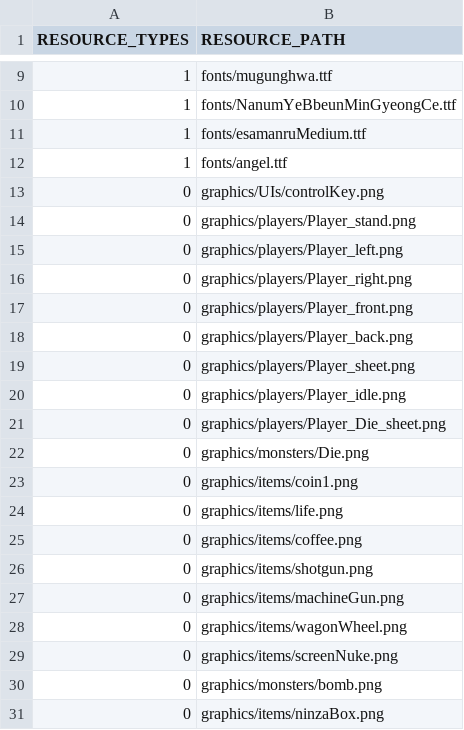
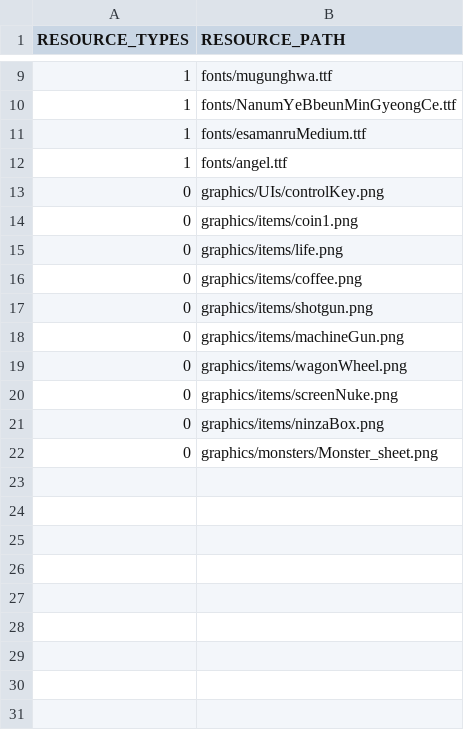
Before and after one commit to ulim0232/PrairieKing, a CSV file: PrairieKing-bin/tables/scripts/SceneGameResourceList.csv, drawn as a sheet; only a part is shown, gaps mark what is left out.

```diff
--- a/PrairieKing-bin/tables/scripts/SceneGameResourceList.csv
+++ b/PrairieKing-bin/tables/scripts/SceneGameResourceList.csv
@@ -13,11 +13,2 @@
 0,graphics/UIs/controlKey.png
-0,graphics/players/Player_stand.png
-0,graphics/players/Player_left.png
-0,graphics/players/Player_right.png
-0,graphics/players/Player_front.png
-0,graphics/players/Player_back.png
-0,graphics/players/Player_sheet.png
-0,graphics/players/Player_idle.png
-0,graphics/players/Player_Die_sheet.png
-0,graphics/monsters/Die.png
 0,graphics/items/coin1.png
@@ -29,3 +20,3 @@
 0,graphics/items/screenNuke.png
-0,graphics/monsters/bomb.png
 0,graphics/items/ninzaBox.png
+0,graphics/monsters/Monster_sheet.png
```
Also changed, not shown: PrairieKing-bin/tables/scripts/defalutResource.csv, 6 other files.
